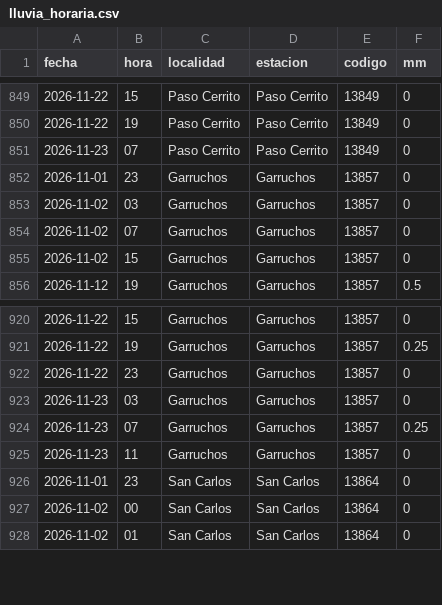
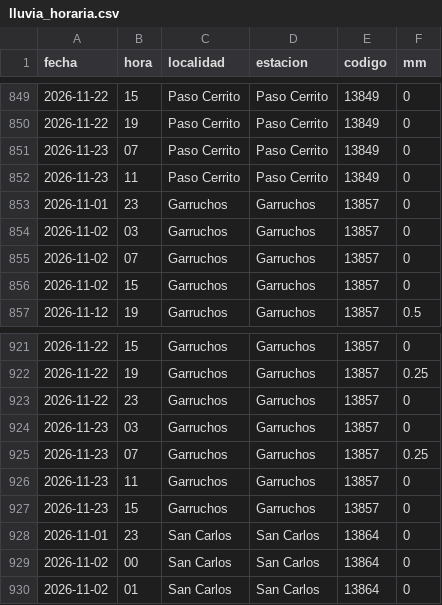
Before and after one commit to tablerocorrientes/tablerocorrientes.github.io, a CSV file: data/registro/lluvia_horaria.csv, drawn as a sheet; only a part is shown, gaps mark what is left out.

Commit message:
Lluvia SNIH (automática): actualiza lluvia.json y obs.json, 23/11/2026 17:39 h

```diff
--- a/data/registro/lluvia_horaria.csv
+++ b/data/registro/lluvia_horaria.csv
@@ -851,2 +851,3 @@ fecha,hora,localidad,estacion,codigo,mm
 2026-11-23,07,Paso Cerrito,Paso Cerrito,13849,0
+2026-11-23,11,Paso Cerrito,Paso Cerrito,13849,0
 2026-11-01,23,Garruchos,Garruchos,13857,0
@@ -925,2 +926,3 @@ fecha,hora,localidad,estacion,codigo,mm
 2026-11-23,11,Garruchos,Garruchos,13857,0
+2026-11-23,15,Garruchos,Garruchos,13857,0
 2026-11-01,23,San Carlos,San Carlos,13864,0
```
Also changed, not shown: data/registro/resumen_diario_lluvia.csv, 4 other files.
